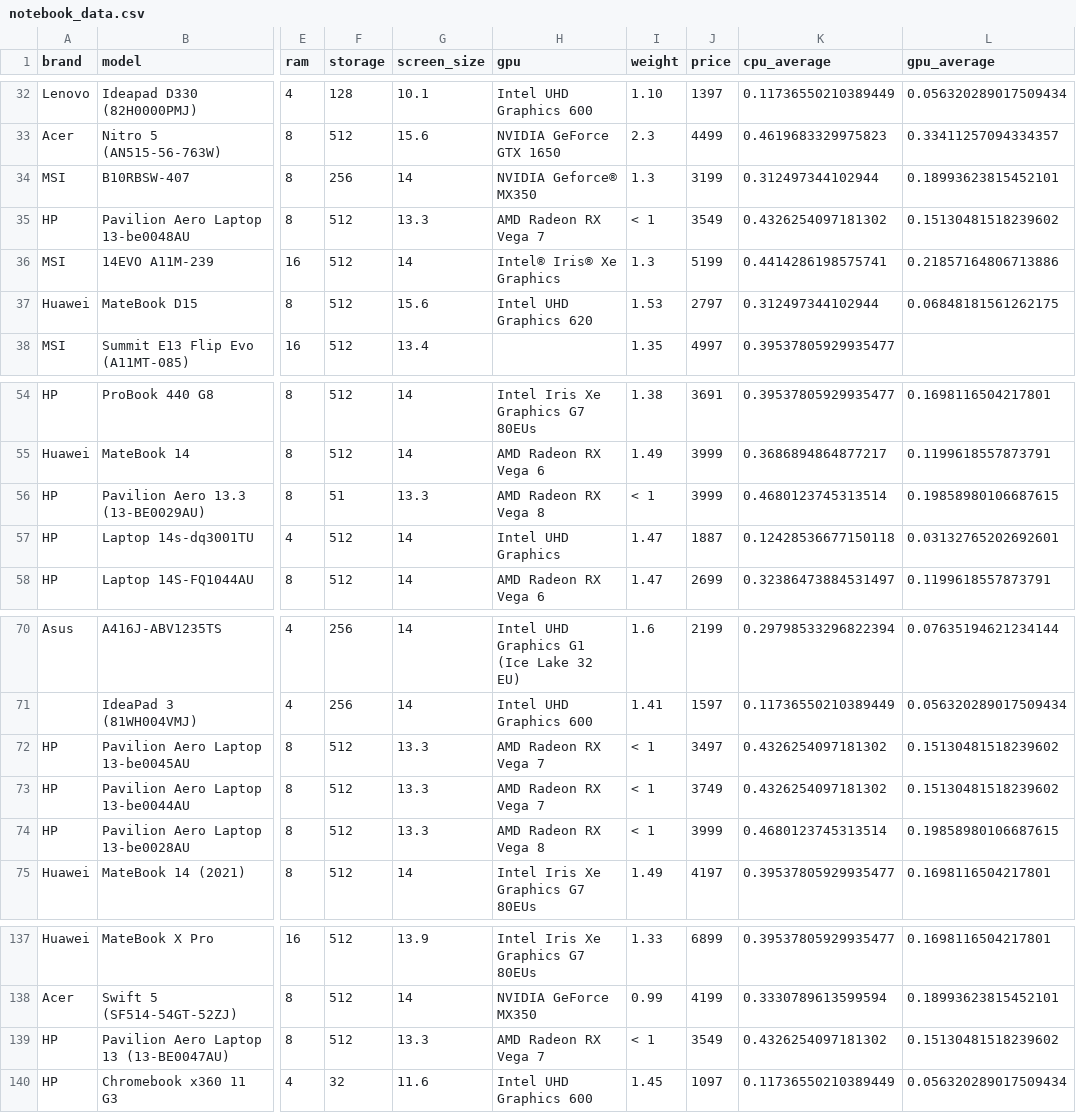
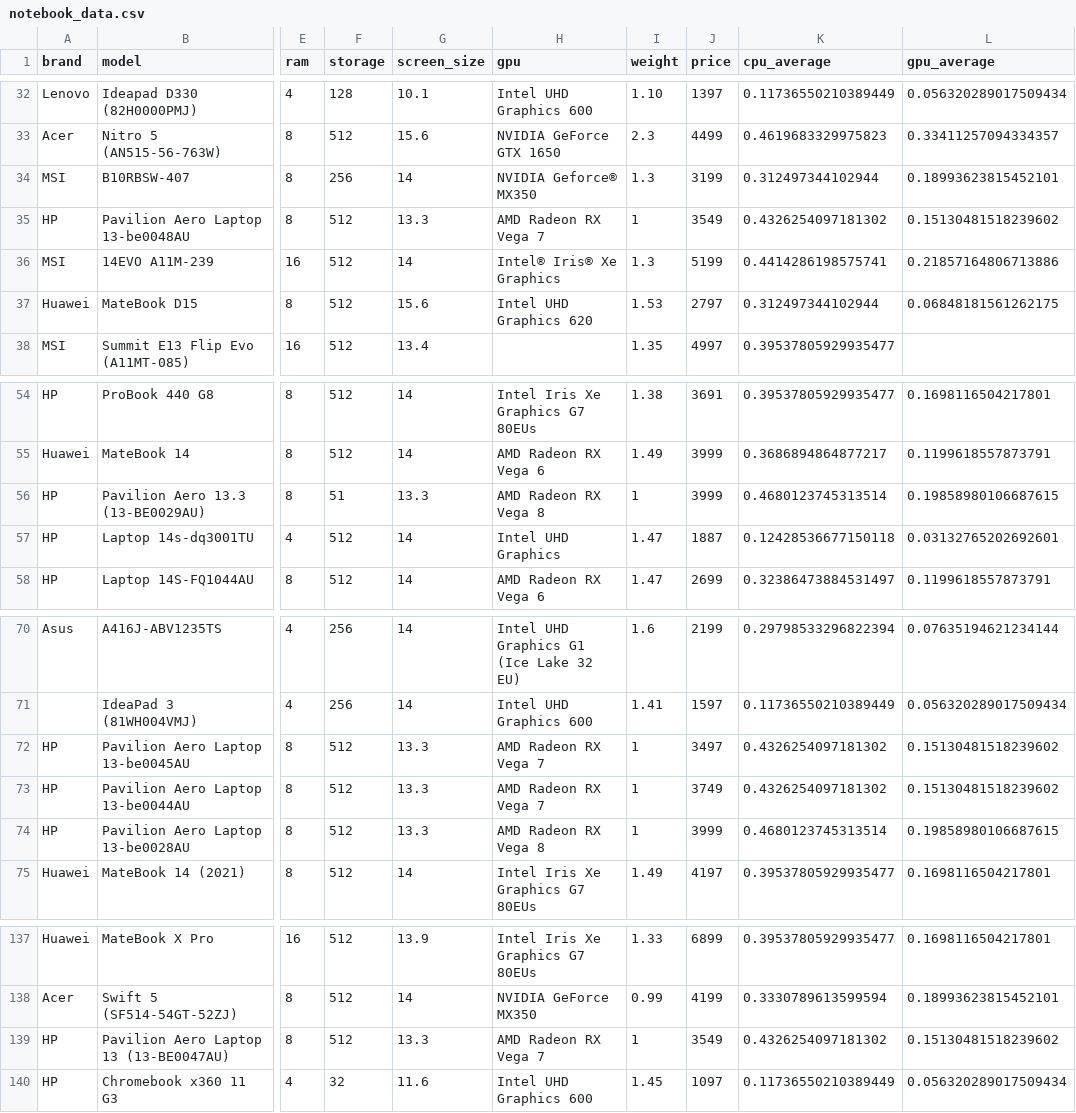
Before and after one commit to gqin10/notebooks-recommender-system, a CSV file: data/notebook_data.csv, drawn as a sheet; only a part is shown, gaps mark what is left out; the diff names each change by its address in the sheet, - before the commit and + after, or states it on an @@ line.

Commit message:
replace ambiguous weight with number

```diff
--- a/data/notebook_data.csv
+++ b/data/notebook_data.csv
-I35 (weight): < 1
+I35 (weight): 1
-I56 (weight): < 1
+I56 (weight): 1
-I72:I74 (weight): < 1
+I72:I74 (weight): 1
-I139 (weight): < 1
+I139 (weight): 1
```
Also changed, not shown: 5 other files.
